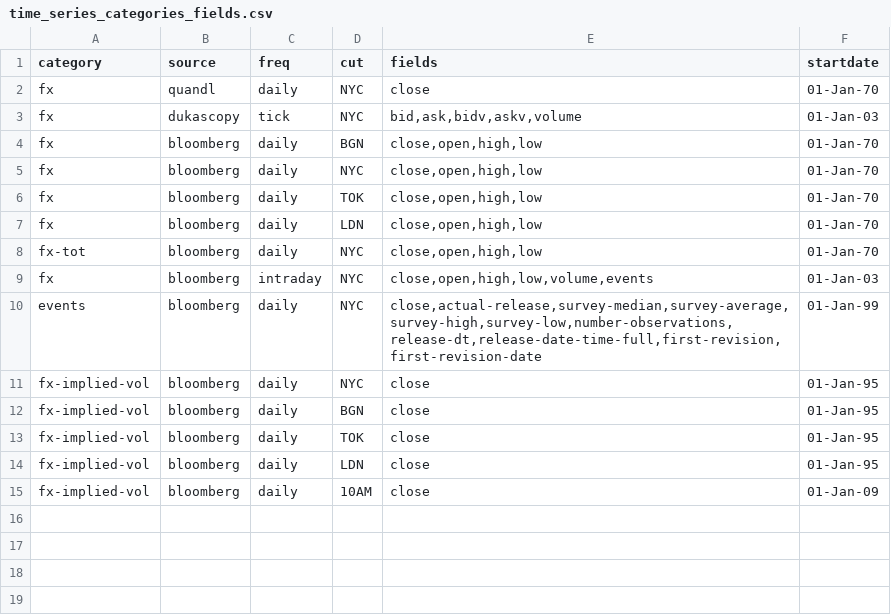
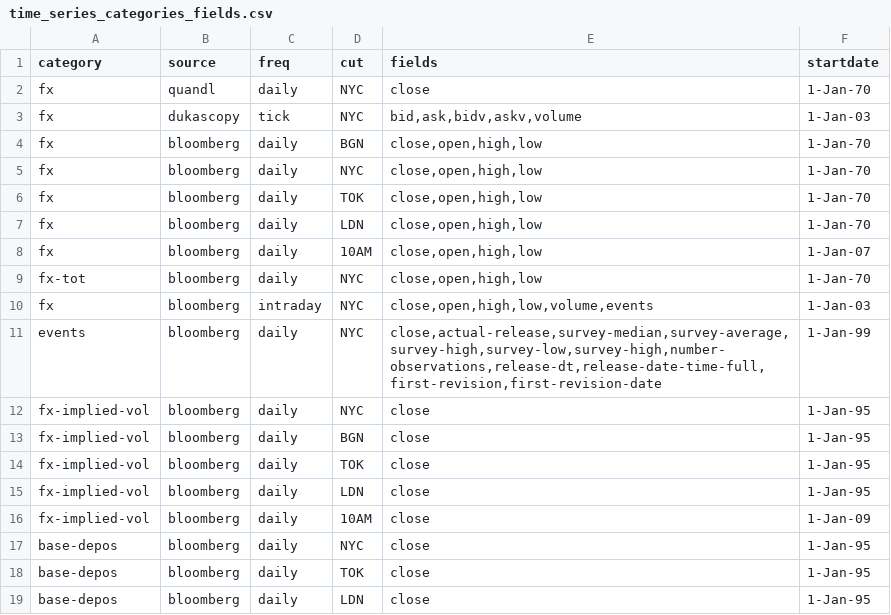
Before and after one commit to cuemacro/findatapy, a CSV file: findatapy/conf/time_series_categories_fields.csv, drawn as a sheet; addresses are those after the commit; the diff names each change by its address in the sheet, - before the commit and + after, or states it on an @@ line.

Commit message:
Fixed duplicate depo tickers

```diff
--- a/findatapy/conf/time_series_categories_fields.csv
+++ b/findatapy/conf/time_series_categories_fields.csv
-F2 (startdate): 01-Jan-70
+F2 (startdate): 1-Jan-70
-F3 (startdate): 01-Jan-03
+F3 (startdate): 1-Jan-03
-F4:F7 (startdate): 01-Jan-70
+F4:F7 (startdate): 1-Jan-70
+row 8: fx | bloomberg | daily | 10AM | close,open,high,low | 1-Jan-07
-F9 (startdate): 01-Jan-70
+F9 (startdate): 1-Jan-70
-F10 (startdate): 01-Jan-03
+F10 (startdate): 1-Jan-03
-E11 (fields): close,actual-release,survey-median,survey-average,survey-high,survey-low,number-observations,release-dt,release-date-time-full,first-revision,first-revision-date
+E11 (fields): close,actual-release,survey-median,survey-average,survey-high,survey-low,survey-high,number-observations,release-dt,release-date-time-full,first-revision,first-revision-date
-F11 (startdate): 01-Jan-99
+F11 (startdate): 1-Jan-99
-F12:F15 (startdate): 01-Jan-95
+F12:F15 (startdate): 1-Jan-95
-F16 (startdate): 01-Jan-09
+F16 (startdate): 1-Jan-09
+row 17: base-depos | bloomberg | daily | NYC | close | 1-Jan-95
+row 18: base-depos | bloomberg | daily | TOK | close | 1-Jan-95
+row 19: base-depos | bloomberg | daily | LDN | close | 1-Jan-95
```
Also changed, not shown: findatapy/conf/time_series_fields_list.csv, 4 other files.
